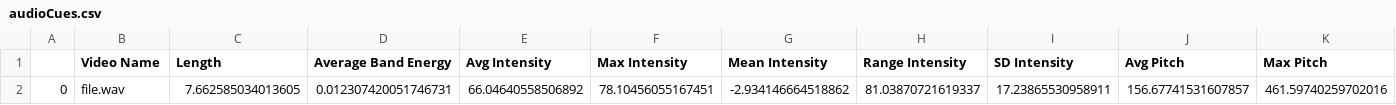
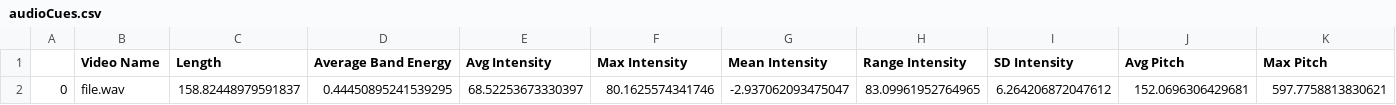
Before and after one commit to BE-PROJECTS2018/GroupNo45-Pantomath-bo, a CSV file: backend/data_save/audioCues.csv, drawn as a sheet; only a part is shown; removed rows and columns are numbered as before the commit, all else as after; rows hold the shown columns only; the diff names each change by its address in the sheet, - before the commit and + after, or states it on an @@ line.

```diff
--- a/backend/data_save/audioCues.csv
+++ b/backend/data_save/audioCues.csv
-row 2: 0 | file.wav | 7.662585034013605 | 0.012307420051746731 | 66.04640558506892 | 78.10456055167451 | -2.934146664518862 | 81.03870721619337 | 17.23865530958911 | 156.67741531607857 | 461.59740259702016
+row 2: 0 | file.wav | 158.82448979591837 | 0.44450895241539295 | 68.52253673330397 | 80.1625574341746 | -2.937062093475047 | 83.09961952764965 | 6.264206872047612 | 152.0696306429681 | 597.7758813830621
```
Also changed, not shown: 11 other files.
